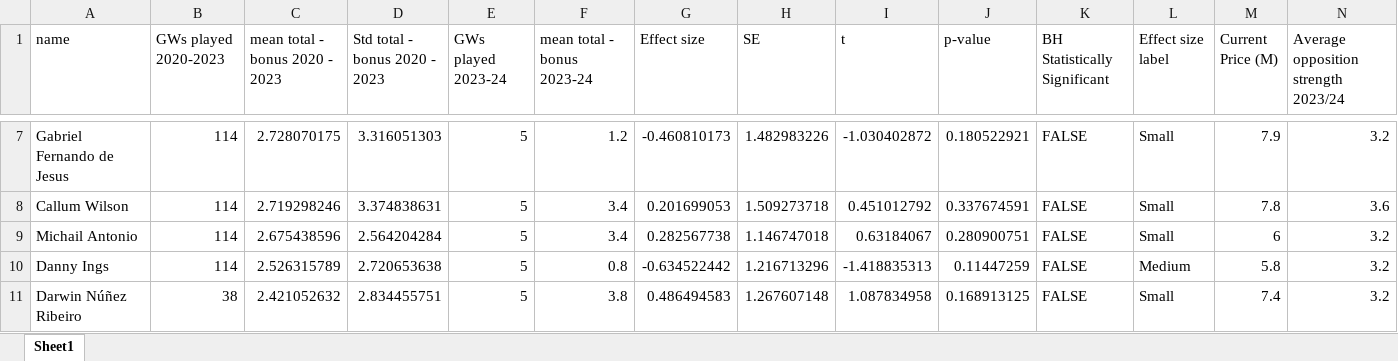
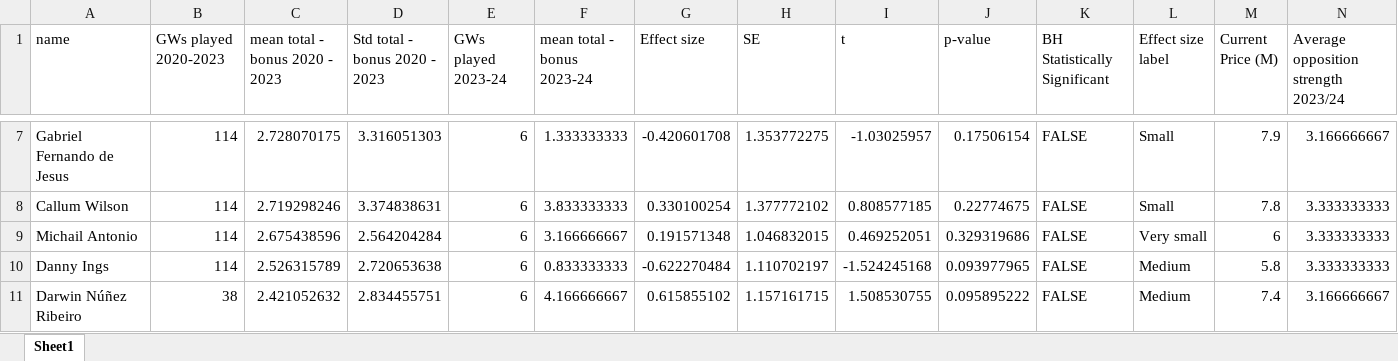
Before and after one commit to cooke99/PL-Analysis, an Excel workbook: results/Forwards_analysis.xlsx, sheet Sheet1, drawn as a sheet; only a part is shown, gaps mark what is left out; values as stored, in another font and other column widths than the file's, no cell formats; the diff covers the shown part only; the diff names each change by its address in the sheet, - before the commit and + after, or states it on an @@ line.

```diff
--- a/results/Forwards_analysis.xlsx (sheet Sheet1)
+++ b/results/Forwards_analysis.xlsx (sheet Sheet1)
-E7:E11 (GWs played 2023-24): 5
+E7:E11 (GWs played 2023-24): 6
-F7 (mean total - bonus 2023-24): 1.2
+F7 (mean total - bonus 2023-24): 1.333333333
-G7 (Effect size): -0.460810173
+G7 (Effect size): -0.420601708
-H7 (SE): 1.482983226
+H7 (SE): 1.353772275
-I7 (t): -1.030402872
+I7 (t): -1.03025957
-J7 (p-value): 0.180522921
+J7 (p-value): 0.17506154
-N7: 3.2
+N7: 3.166666667
-F8 (mean total - bonus 2023-24): 3.4
+F8 (mean total - bonus 2023-24): 3.833333333
-G8 (Effect size): 0.201699053
+G8 (Effect size): 0.330100254
-H8 (SE): 1.509273718
+H8 (SE): 1.377772102
-I8 (t): 0.451012792
+I8 (t): 0.808577185
-J8 (p-value): 0.337674591
+J8 (p-value): 0.22774675
-N8: 3.6
+N8: 3.333333333
-F9 (mean total - bonus 2023-24): 3.4
+F9 (mean total - bonus 2023-24): 3.166666667
-G9 (Effect size): 0.282567738
+G9 (Effect size): 0.191571348
-H9 (SE): 1.146747018
+H9 (SE): 1.046832015
-I9 (t): 0.63184067
+I9 (t): 0.469252051
-J9 (p-value): 0.280900751
+J9 (p-value): 0.329319686
-L9 (Effect size label): Small
+L9 (Effect size label): Very small
-N9:N10: 3.2
+N9:N10: 3.333333333
-F10 (mean total - bonus 2023-24): 0.8
+F10 (mean total - bonus 2023-24): 0.833333333
-G10 (Effect size): -0.634522442
+G10 (Effect size): -0.622270484
-H10 (SE): 1.216713296
+H10 (SE): 1.110702197
-I10 (t): -1.418835313
+I10 (t): -1.524245168
-J10 (p-value): 0.11447259
+J10 (p-value): 0.093977965
-F11 (mean total - bonus 2023-24): 3.8
+F11 (mean total - bonus 2023-24): 4.166666667
-G11 (Effect size): 0.486494583
+G11 (Effect size): 0.615855102
-H11 (SE): 1.267607148
+H11 (SE): 1.157161715
-I11 (t): 1.087834958
+I11 (t): 1.508530755
-J11 (p-value): 0.168913125
+J11 (p-value): 0.095895222
-L11 (Effect size label): Small
+L11 (Effect size label): Medium
-N11: 3.2
+N11: 3.166666667
```
Also changed, not shown: 61 edited cells elsewhere in this sheet, cell formats, 3 other files.
